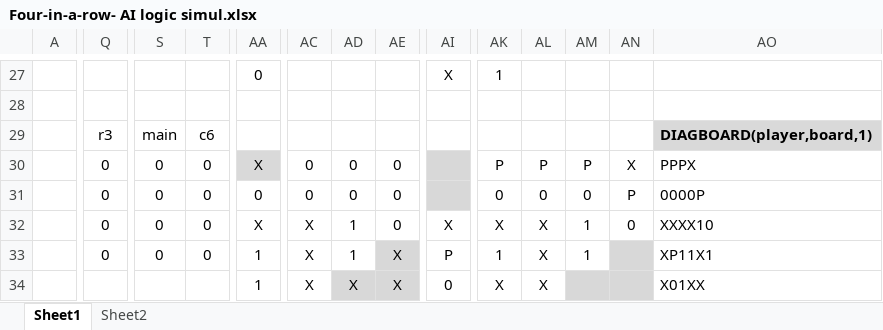
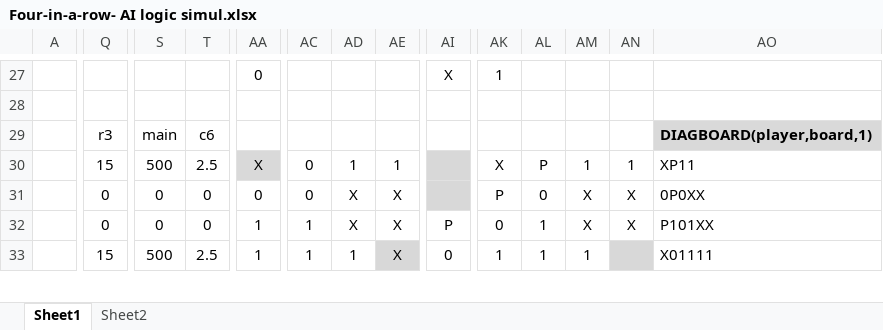
Before and after one commit to channeng/Four-In-A-Row, an Excel workbook: Four-in-a-row- AI logic simul.xlsx, sheet Sheet1, drawn as a sheet; only a part is shown, gaps mark what is left out; values as stored, in another font and other column widths than the file's, no borders; charts and pictures and conditional formats not drawn; removed rows and columns are numbered as before the commit, all else as after; rows hold the shown columns only; the diff covers the shown part only; the diff names each change by its address in the sheet, - before the commit and + after, or states it on an @@ line.

```diff
--- a/Four-in-a-row- AI logic simul.xlsx (sheet Sheet1)
+++ b/Four-in-a-row- AI logic simul.xlsx (sheet Sheet1)
-Q30: 0
+Q30: 15
-S30: 0
+S30: 500
-T30: 0
+T30: 2.5
-AD30: 0
+AD30: 1
-AE30: 0
+AE30: 1
-AK30: P
+AK30: X
-AM30: P
+AM30: 1
-AN30: X
+AN30: 1
-AO30: PPPX
+AO30: XP11
-AD31: 0
+AD31: X
-AE31:AE32: 0
+AE31:AE32: X
-AK31: 0
+AK31: P
-AM31: 0
+AM31: X
-AN31: P
+AN31: X
-AO31: 0000P
+AO31: 0P0XX
-AA32: X
+AA32: 1
-AC32:AC33: X
+AC32:AC33: 1
-AD32: 1
+AD32: X
-AI32: X
+AI32: P
-AK32: X
+AK32: 0
-AL32:AL33: X
+AL32:AL33: 1
-AM32: 1
+AM32: X
-AN32: 0
+AN32: X
-AO32: XXXX10
+AO32: P101XX
-Q33: 0
+Q33: 15
-S33: 0
+S33: 500
-T33: 0
+T33: 2.5
-AI33: P
+AI33: 0
-AO33: XP11X1
+AO33: X01111
-row 34:  |  |  |  | 1 | X | X | X | 0 | X | X |  |  | X01XX
```
Also changed, not shown: 7 added rows, 6 removed rows, 87 edited cells and cell formats elsewhere in this sheet, sheet Sheet2, formulas that keep their value, charts or pictures, AI_logic_simulator.xlsx, 2 other files.
